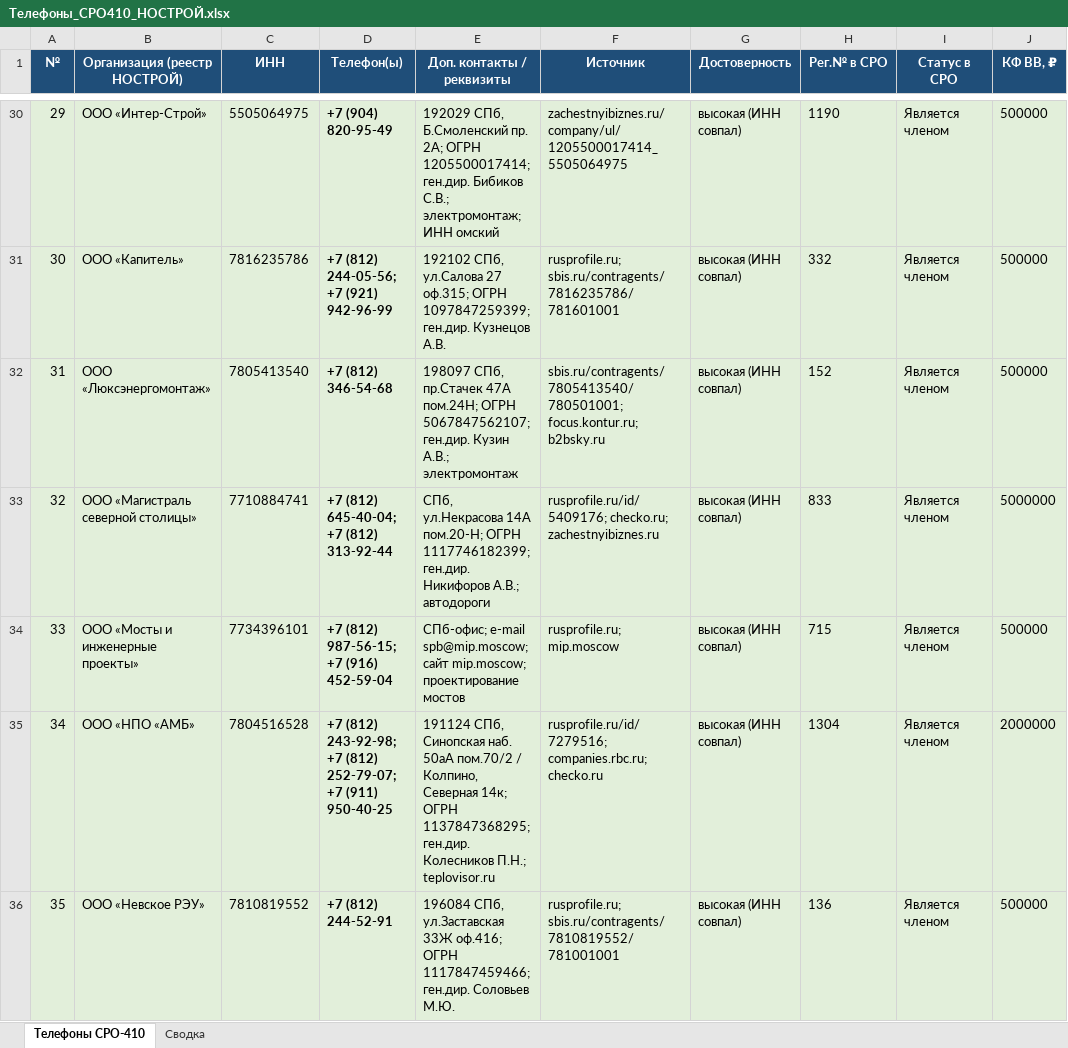
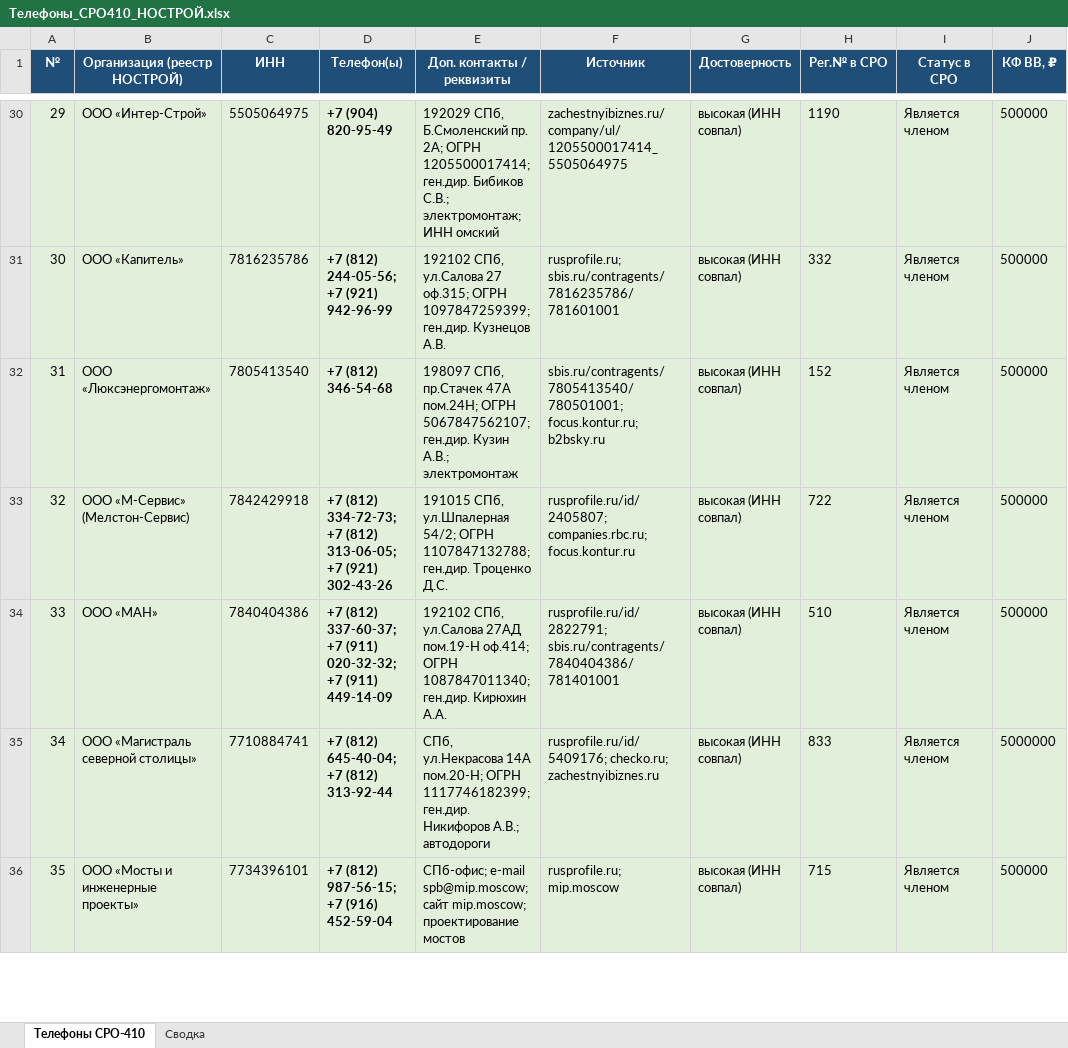
Before and after one commit to caesart966-web/first_reposirtory, an Excel workbook: Телефоны_СРО410_НОСТРОЙ.xlsx, sheet Телефоны СРО-410, drawn as a sheet; only a part is shown, gaps mark what is left out; values as stored, in another font and other column widths than the file's, no borders; the diff covers the shown part only; the diff names each change by its address in the sheet, - before the commit and + after, or states it on an @@ line.

```diff
--- a/Телефоны_СРО410_НОСТРОЙ.xlsx (sheet Телефоны СРО-410)
+++ b/Телефоны_СРО410_НОСТРОЙ.xlsx (sheet Телефоны СРО-410)
-B33 (Организация (реестр НОСТРОЙ)): ООО «Магистраль северной столицы»
+B33 (Организация (реестр НОСТРОЙ)): ООО «М-Сервис» (Мелстон-Сервис)
-C33 (ИНН): 7710884741
+C33 (ИНН): 7842429918
-D33 (Телефон(ы)): +7 (812) 645-40-04; +7 (812) 313-92-44
+D33 (Телефон(ы)): +7 (812) 334-72-73; +7 (812) 313-06-05; +7 (921) 302-43-26
-E33 (Доп. контакты / реквизиты): СПб, ул.Некрасова 14А пом.20-Н; ОГРН 1117746182399; ген.дир. Никифоров А.В.; автодороги
+E33 (Доп. контакты / реквизиты): 191015 СПб, ул.Шпалерная 54/2; ОГРН 1107847132788; ген.дир. Троценко Д.С.
-F33 (Источник): rusprofile.ru/id/5409176; checko.ru; zachestnyibiznes.ru
+F33 (Источник): rusprofile.ru/id/2405807; companies.rbc.ru; focus.kontur.ru
-H33 (Рег.№ в СРО): 833
+H33 (Рег.№ в СРО): 722
-J33 (КФ ВВ, ₽): 5000000
+J33 (КФ ВВ, ₽): 500000
-B34 (Организация (реестр НОСТРОЙ)): ООО «Мосты и инженерные проекты»
+B34 (Организация (реестр НОСТРОЙ)): ООО «МАН»
-C34 (ИНН): 7734396101
+C34 (ИНН): 7840404386
-D34 (Телефон(ы)): +7 (812) 987-56-15; +7 (916) 452-59-04
+D34 (Телефон(ы)): +7 (812) 337-60-37; +7 (911) 020-32-32; +7 (911) 449-14-09
-E34 (Доп. контакты / реквизиты): СПб-офис; e-mail spb@mip.moscow; сайт mip.moscow; проектирование мостов
+E34 (Доп. контакты / реквизиты): 192102 СПб, ул.Салова 27АД пом.19-Н оф.414; ОГРН 1087847011340; ген.дир. Кирюхин А.А.
-F34 (Источник): rusprofile.ru; mip.moscow
+F34 (Источник): rusprofile.ru/id/2822791; sbis.ru/contragents/7840404386/781401001
-H34 (Рег.№ в СРО): 715
+H34 (Рег.№ в СРО): 510
-B35 (Организация (реестр НОСТРОЙ)): ООО «НПО «АМБ»
+B35 (Организация (реестр НОСТРОЙ)): ООО «Магистраль северной столицы»
-C35 (ИНН): 7804516528
+C35 (ИНН): 7710884741
-D35 (Телефон(ы)): +7 (812) 243-92-98; +7 (812) 252-79-07; +7 (911) 950-40-25
+D35 (Телефон(ы)): +7 (812) 645-40-04; +7 (812) 313-92-44
-E35 (Доп. контакты / реквизиты): 191124 СПб, Синопская наб. 50аА пом.70/2 / Колпино, Северная 14к; ОГРН 1137847368295; ген.дир. Колесников П.Н.; teplovisor.ru
+E35 (Доп. контакты / реквизиты): СПб, ул.Некрасова 14А пом.20-Н; ОГРН 1117746182399; ген.дир. Никифоров А.В.; автодороги
-F35 (Источник): rusprofile.ru/id/7279516; companies.rbc.ru; checko.ru
+F35 (Источник): rusprofile.ru/id/5409176; checko.ru; zachestnyibiznes.ru
-H35 (Рег.№ в СРО): 1304
+H35 (Рег.№ в СРО): 833
-J35 (КФ ВВ, ₽): 2000000
+J35 (КФ ВВ, ₽): 5000000
-B36 (Организация (реестр НОСТРОЙ)): ООО «Невское РЭУ»
+B36 (Организация (реестр НОСТРОЙ)): ООО «Мосты и инженерные проекты»
-C36 (ИНН): 7810819552
+C36 (ИНН): 7734396101
-D36 (Телефон(ы)): +7 (812) 244-52-91
+D36 (Телефон(ы)): +7 (812) 987-56-15; +7 (916) 452-59-04
-E36 (Доп. контакты / реквизиты): 196084 СПб, ул.Заставская 33Ж оф.416; ОГРН 1117847459466; ген.дир. Соловьев М.Ю.
+E36 (Доп. контакты / реквизиты): СПб-офис; e-mail spb@mip.moscow; сайт mip.moscow; проектирование мостов
-F36 (Источник): rusprofile.ru; sbis.ru/contragents/7810819552/781001001
+F36 (Источник): rusprofile.ru; mip.moscow
-H36 (Рег.№ в СРО): 136
+H36 (Рег.№ в СРО): 715
```
Also changed, not shown: 1167 edited cells and cell formats elsewhere in this sheet, sheet Сводка, 1 other file.
